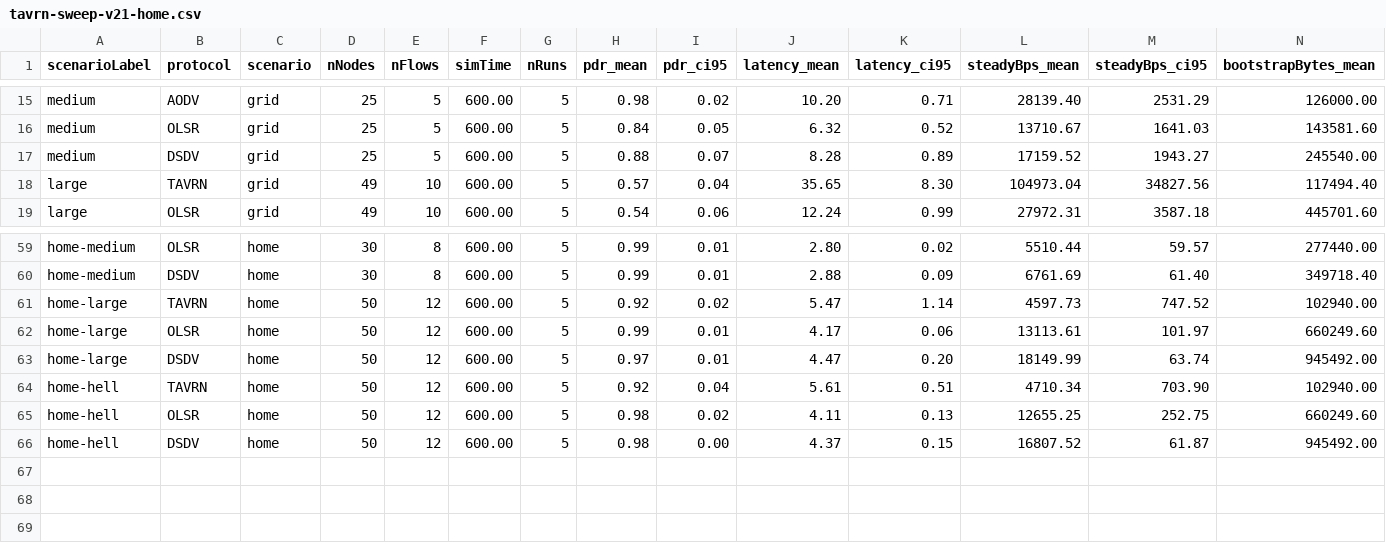
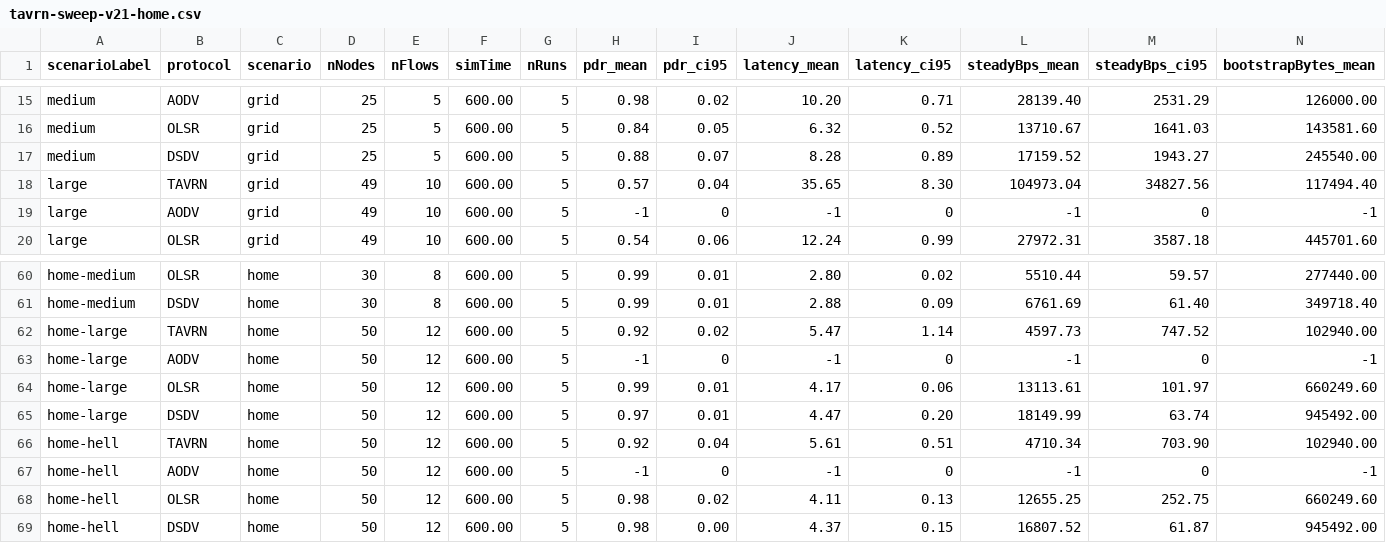
Before and after one commit to LLJY/TAVRN-WIFI, a CSV file: results/tavrn-sweep-v21-home.csv, drawn as a sheet; only a part is shown, gaps mark what is left out; rows hold the shown columns only; the diff names each change by its address in the sheet, - before the commit and + after, or states it on an @@ line.

Commit message:
Add per-job timeout with DNF handling, complete 68-row sweep results
- Sweep script: 1hr per-job timeout (--timeout=SECS), kills runaway sims
  and writes DNF rows (-1 metrics). Summary table shows DNF, excludes from
  wins. Missing jobs also get DNF rows so CSV is always 68 rows.
- Results: 3 AODV DNFs (large/home-large/home-hell, 49-50 nodes) — RREQ
  flooding caused 4-5GB RAM usage and 3hr+ runtime per job.
- README: document timeout flag and DNF behavior.

```diff
--- a/results/tavrn-sweep-v21-home.csv
+++ b/results/tavrn-sweep-v21-home.csv
+row 19: large | AODV | grid | 49 | 10 | 600.00 | 5 | -1 | 0 | -1 | 0 | -1 | 0 | -1
+row 63: home-large | AODV | home | 50 | 12 | 600.00 | 5 | -1 | 0 | -1 | 0 | -1 | 0 | -1
+row 67: home-hell | AODV | home | 50 | 12 | 600.00 | 5 | -1 | 0 | -1 | 0 | -1 | 0 | -1
```
Also changed, not shown: 2 other files.
